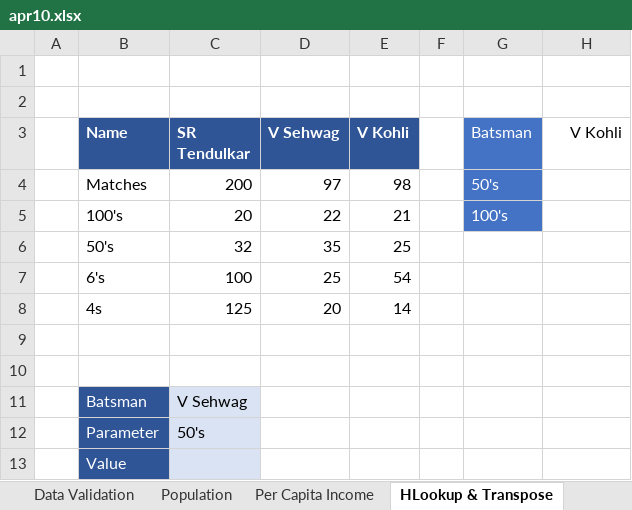
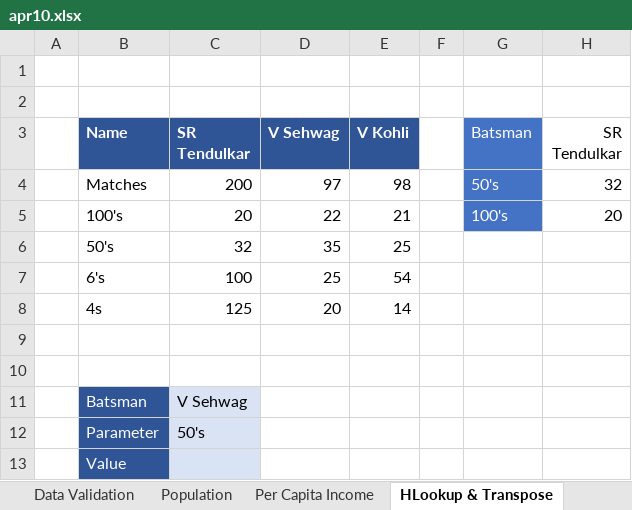
Before and after one commit to alakhpandya/all_batches, an Excel workbook: 25_Lamya_Harsh_DS/apr10.xlsx, sheet HLookup & Transpose, drawn as a sheet; values as stored, in another font and other column widths than the file's, no borders; table styles not drawn; the diff names each change by its address in the sheet, - before the commit and + after, or states it on an @@ line.

```diff
--- a/25_Lamya_Harsh_DS/apr10.xlsx (sheet HLookup & Transpose)
+++ b/25_Lamya_Harsh_DS/apr10.xlsx (sheet HLookup & Transpose)
-H3: V Kohli
+H3: SR Tendulkar
-H4 (SR Tendulkar): (empty)
+H4 (SR Tendulkar): 32
-H5 (SR Tendulkar): (empty)
+H5 (SR Tendulkar): 20
```
Also changed, not shown: sheet Population, sheet Per Capita Income, 6 other files.
